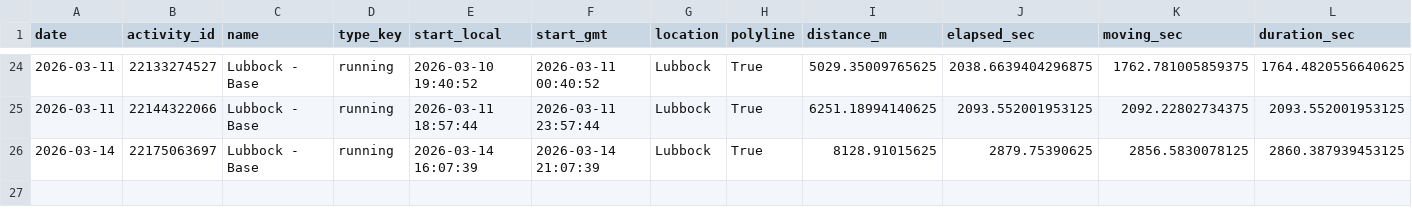
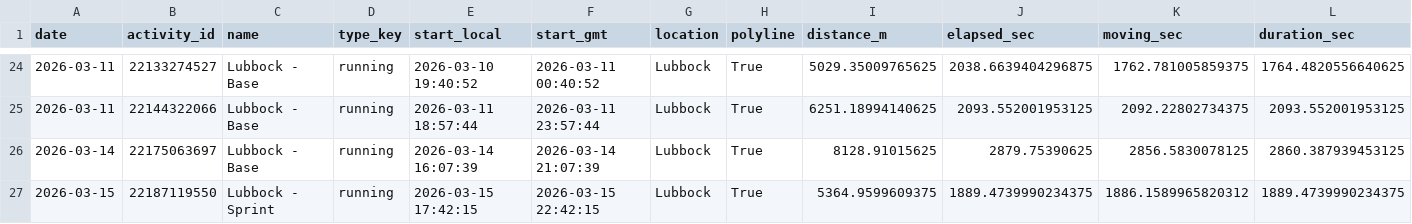
Before and after one commit to tijuanajack/GarminDataPull, a CSV file: garmin_agent/data/latest_activity_summary.csv, drawn as a sheet; only a part is shown, gaps mark what is left out; rows hold the shown columns only; the diff names each change by its address in the sheet, - before the commit and + after, or states it on an @@ line.

```diff
--- a/garmin_agent/data/latest_activity_summary.csv
+++ b/garmin_agent/data/latest_activity_summary.csv
+row 27: 2026-03-15 | 22187119550 | Lubbock - Sprint | running | 2026-03-15 17:42:15 | 2026-03-15 22:42:15 | Lubbock | True | 5364.9599609375 | 1889.4739990234375 | 1886.1589965820312 | 1889.4739990234375
```
